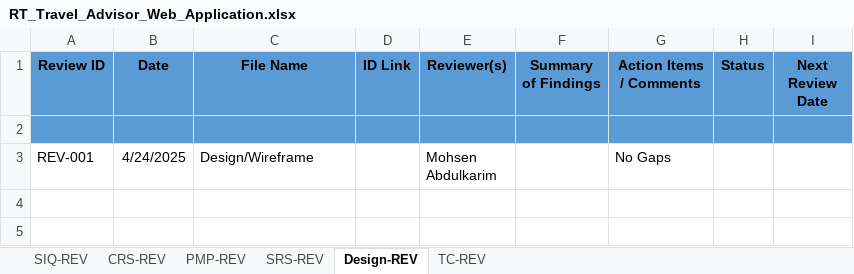
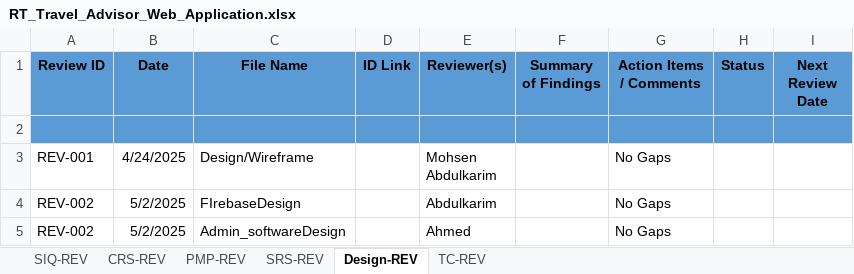
Before and after one commit to Mohamed-Mohsen98/Travel-Advisor-Web-Application, an Excel workbook: Reviews/RT_Travel_Advisor_Web_Application.xlsx, sheet Design-REV, drawn as a sheet; values as stored, in another font and other column widths than the file's, no borders; the diff names each change by its address in the sheet, - before the commit and + after, or states it on an @@ line.

Commit message:
Review template V2.5
review admin design and firebase database

```diff
--- a/Reviews/RT_Travel_Advisor_Web_Application.xlsx (sheet Design-REV)
+++ b/Reviews/RT_Travel_Advisor_Web_Application.xlsx (sheet Design-REV)
+row 4: REV-002 | 5/2/2025 | FIrebaseDesign |  | Abdulkarim |  | No Gaps
+row 5: REV-002 | 5/2/2025 | Admin_softwareDesign |  | Ahmed |  | No Gaps
```
